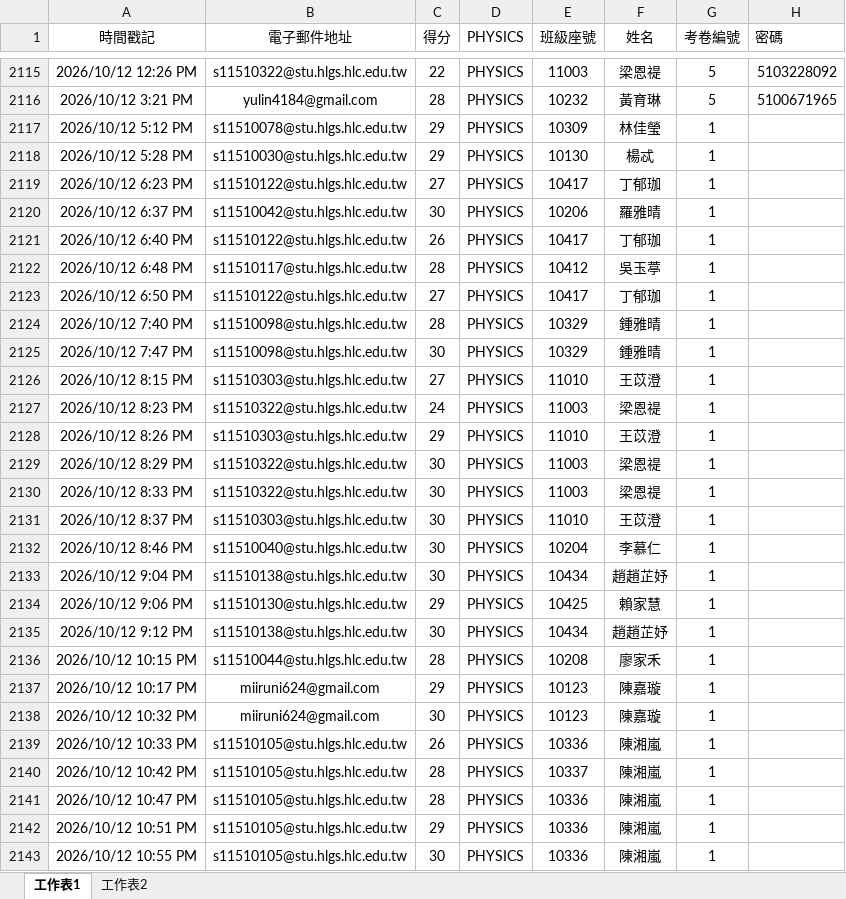
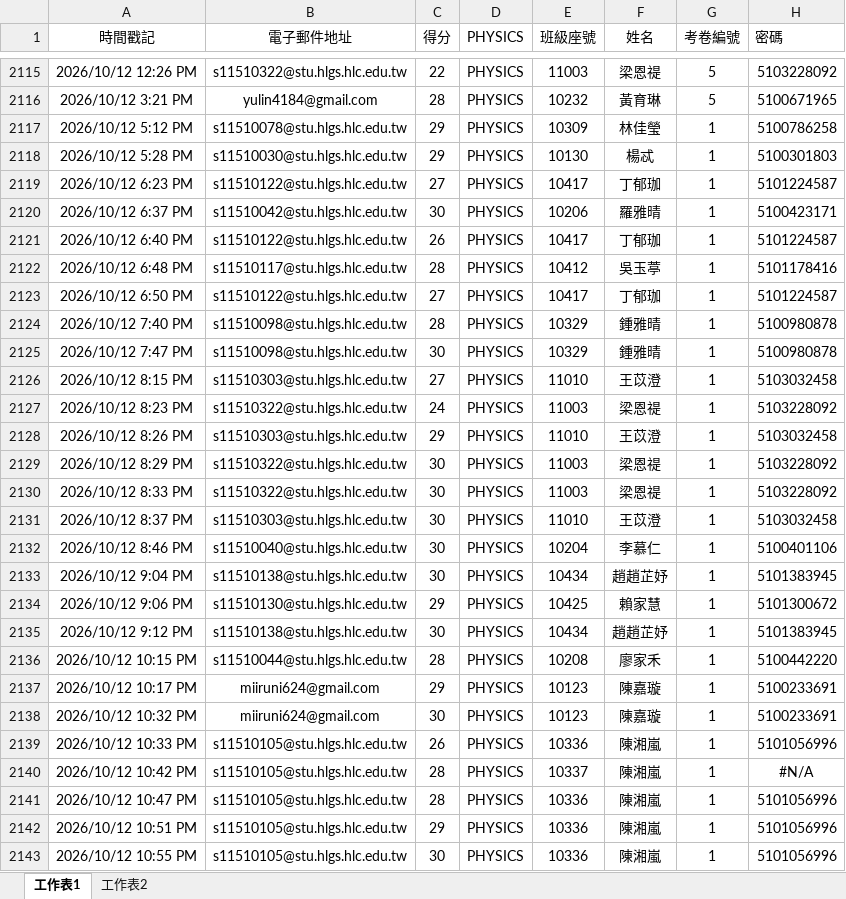
Before and after one commit to hlgswuce/exam-stars-system, an Excel workbook: 10140229data.xlsx, sheet 工作表1, drawn as a sheet; only a part is shown, gaps mark what is left out; values as stored, in another font and other column widths than the file's, no borders; the diff covers the shown part only; the diff names each change by its address in the sheet, - before the commit and + after, or states it on an @@ line.

Commit message:
Add files via upload

```diff
--- a/10140229data.xlsx (sheet 工作表1)
+++ b/10140229data.xlsx (sheet 工作表1)
-H2117 (密碼): (empty)
+H2117 (密碼): 5100786258
-H2118 (密碼): (empty)
+H2118 (密碼): 5100301803
-H2119 (密碼): (empty)
+H2119 (密碼): 5101224587
-H2120 (密碼): (empty)
+H2120 (密碼): 5100423171
-H2121 (密碼): (empty)
+H2121 (密碼): 5101224587
-H2122 (密碼): (empty)
+H2122 (密碼): 5101178416
-H2123 (密碼): (empty)
+H2123 (密碼): 5101224587
-H2124:H2125 (密碼): (empty)
+H2124:H2125 (密碼): 5100980878
-H2126 (密碼): (empty)
+H2126 (密碼): 5103032458
-H2127 (密碼): (empty)
+H2127 (密碼): 5103228092
-H2128 (密碼): (empty)
+H2128 (密碼): 5103032458
-H2129:H2130 (密碼): (empty)
+H2129:H2130 (密碼): 5103228092
-H2131 (密碼): (empty)
+H2131 (密碼): 5103032458
-H2132 (密碼): (empty)
+H2132 (密碼): 5100401106
-H2133 (密碼): (empty)
+H2133 (密碼): 5101383945
-H2134 (密碼): (empty)
+H2134 (密碼): 5101300672
-H2135 (密碼): (empty)
+H2135 (密碼): 5101383945
-H2136 (密碼): (empty)
+H2136 (密碼): 5100442220
-H2137:H2138 (密碼): (empty)
+H2137:H2138 (密碼): 5100233691
-H2139 (密碼): (empty)
+H2139 (密碼): 5101056996
-H2140 (密碼): (empty)
+H2140 (密碼): #N/A
-H2141:H2143 (密碼): (empty)
+H2141:H2143 (密碼): 5101056996
```
Also changed, not shown: 890 edited cells elsewhere in this sheet.
